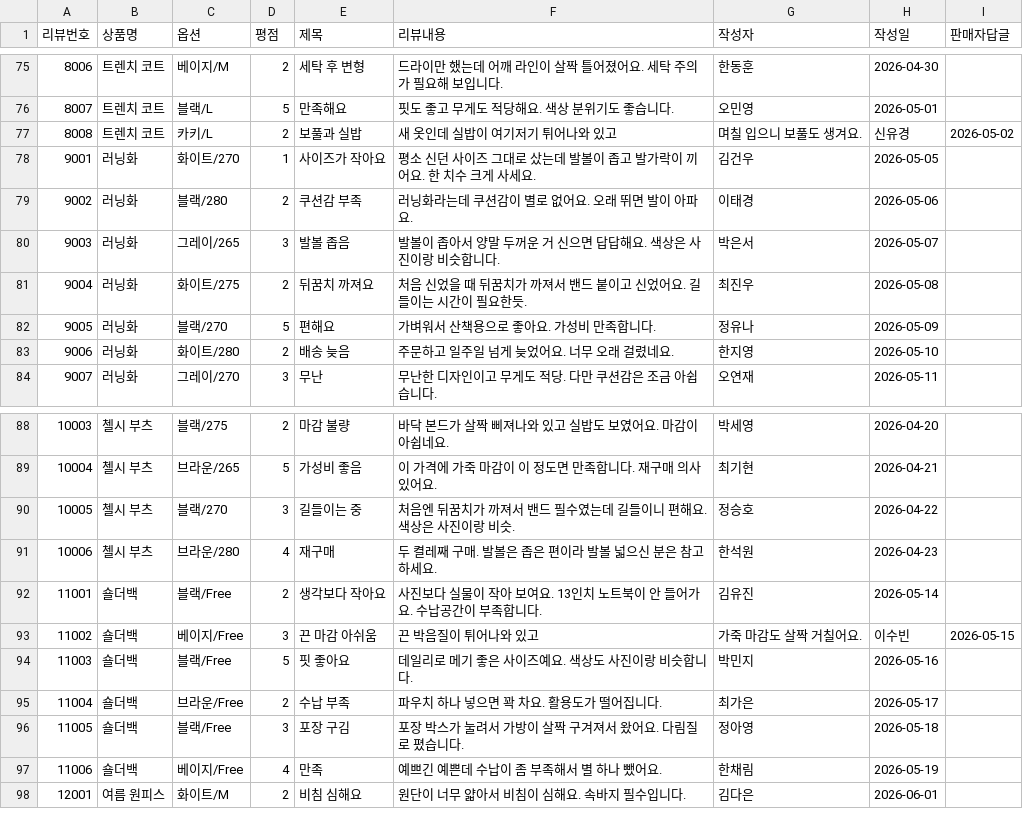
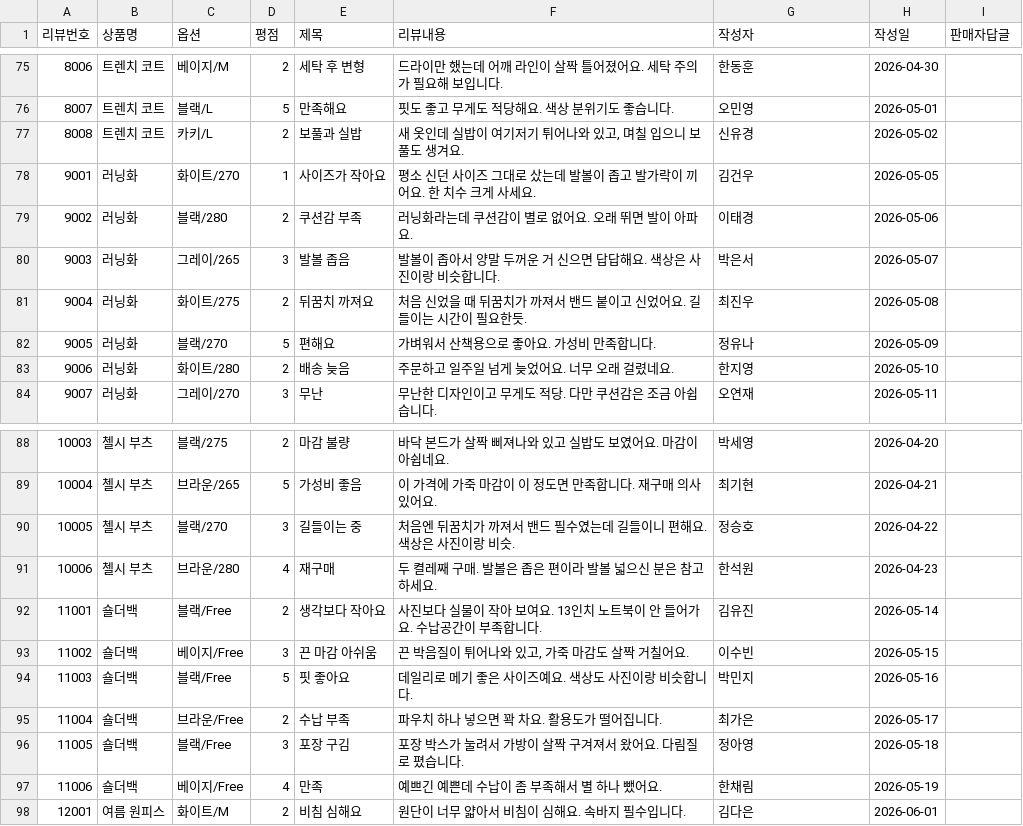
Before and after one commit to cjsdud/Review-Analysis, a CSV file: sample-data/sample_reviews_fashion.csv, drawn as a sheet; only a part is shown, gaps mark what is left out.

```diff
--- a/sample-data/sample_reviews_fashion.csv
+++ b/sample-data/sample_reviews_fashion.csv
@@ -76,3 +76,3 @@
 8007,트렌치 코트,블랙/L,5,만족해요,핏도 좋고 무게도 적당해요. 색상 분위기도 좋습니다.,오민영,2026-05-01,
-8008,트렌치 코트,카키/L,2,보풀과 실밥,새 옷인데 실밥이 여기저기 튀어나와 있고, 며칠 입으니 보풀도 생겨요.,신유경,2026-05-02,
+8008,트렌치 코트,카키/L,2,보풀과 실밥,"새 옷인데 실밥이 여기저기 튀어나와 있고, 며칠 입으니 보풀도 생겨요.",신유경,2026-05-02,
 9001,러닝화,화이트/270,1,사이즈가 작아요,평소 신던 사이즈 그대로 샀는데 발볼이 좁고 발가락이 끼어요. 한 치수 크게 사세요.,김건우,2026-05-05,
@@ -92,3 +92,3 @@
 11001,숄더백,블랙/Free,2,생각보다 작아요,사진보다 실물이 작아 보여요. 13인치 노트북이 안 들어가요. 수납공간이 부족합니다.,김유진,2026-05-14,
-11002,숄더백,베이지/Free,3,끈 마감 아쉬움,끈 박음질이 튀어나와 있고, 가죽 마감도 살짝 거칠어요.,이수빈,2026-05-15,
+11002,숄더백,베이지/Free,3,끈 마감 아쉬움,"끈 박음질이 튀어나와 있고, 가죽 마감도 살짝 거칠어요.",이수빈,2026-05-15,
 11003,숄더백,블랙/Free,5,핏 좋아요,데일리로 메기 좋은 사이즈예요. 색상도 사진이랑 비슷합니다.,박민지,2026-05-16,
```
Also changed, not shown: 2 other files.
